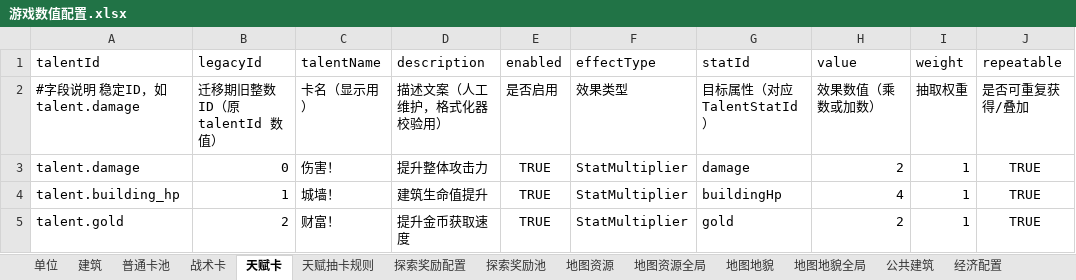
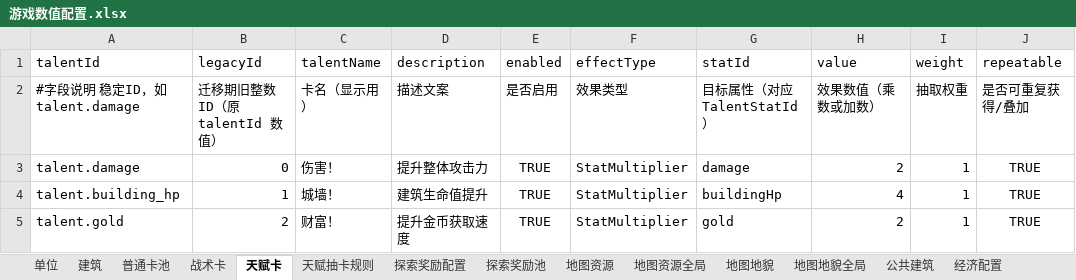
Before and after one commit to yis926149-netizen/lastGame, an Excel workbook: Config/Excel/游戏数值配置.xlsx, sheet 天赋卡, drawn as a sheet; values as stored, in another font and other column widths than the file's, no borders; the diff names each change by its address in the sheet, - before the commit and + after, or states it on an @@ line.

```diff
--- a/Config/Excel/游戏数值配置.xlsx (sheet 天赋卡)
+++ b/Config/Excel/游戏数值配置.xlsx (sheet 天赋卡)
-D2 (description): 描述文案（人工维护，格式化器校验用）
+D2 (description): 描述文案
```
Also changed, not shown: sheet 核心玩法配置, 51 other files.
